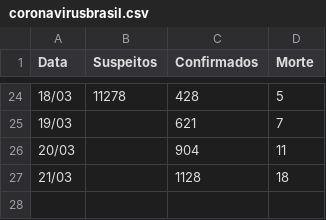
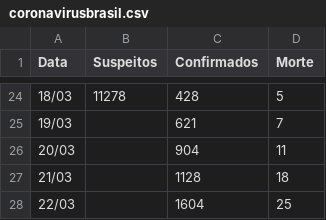
Before and after one commit to gabrielaugustom/meu-portfolio, a CSV file: coronavirusbrasil.csv, drawn as a sheet; only a part is shown, gaps mark what is left out.

Commit message:
Update coronavirusbrasil.csv

```diff
--- a/coronavirusbrasil.csv
+++ b/coronavirusbrasil.csv
@@ -27 +27,2 @@ Data,Suspeitos,Confirmados,Morte
 21/03,,1128,18
+22/03,,1604,25
```
